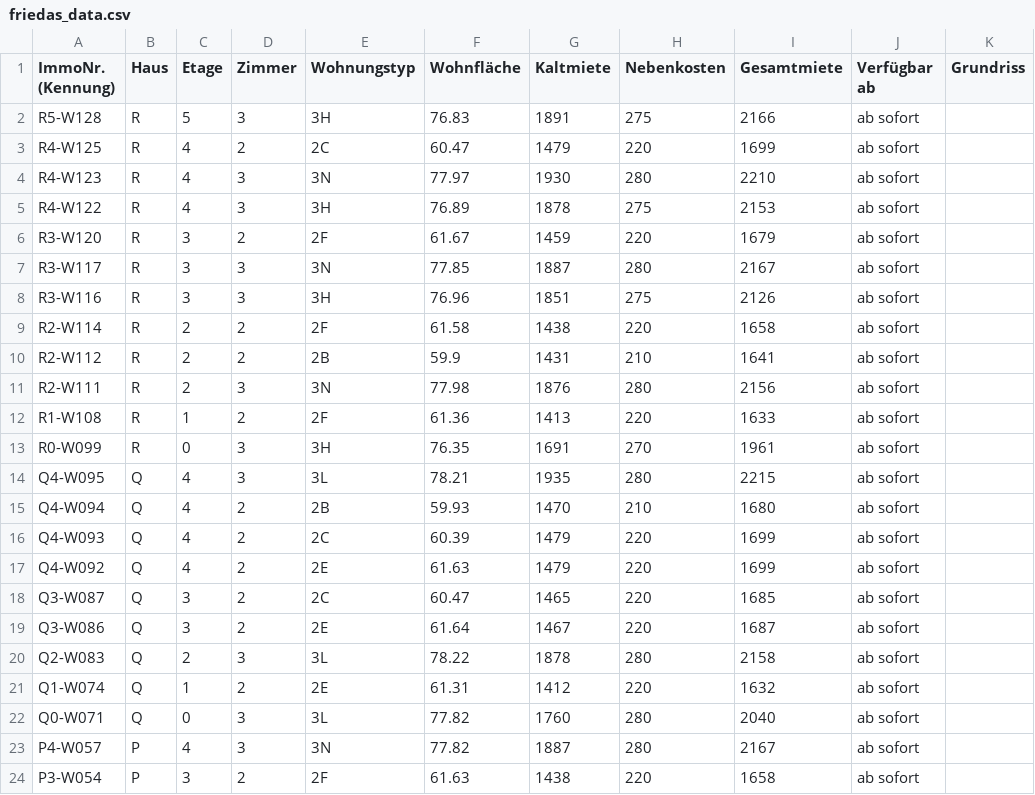
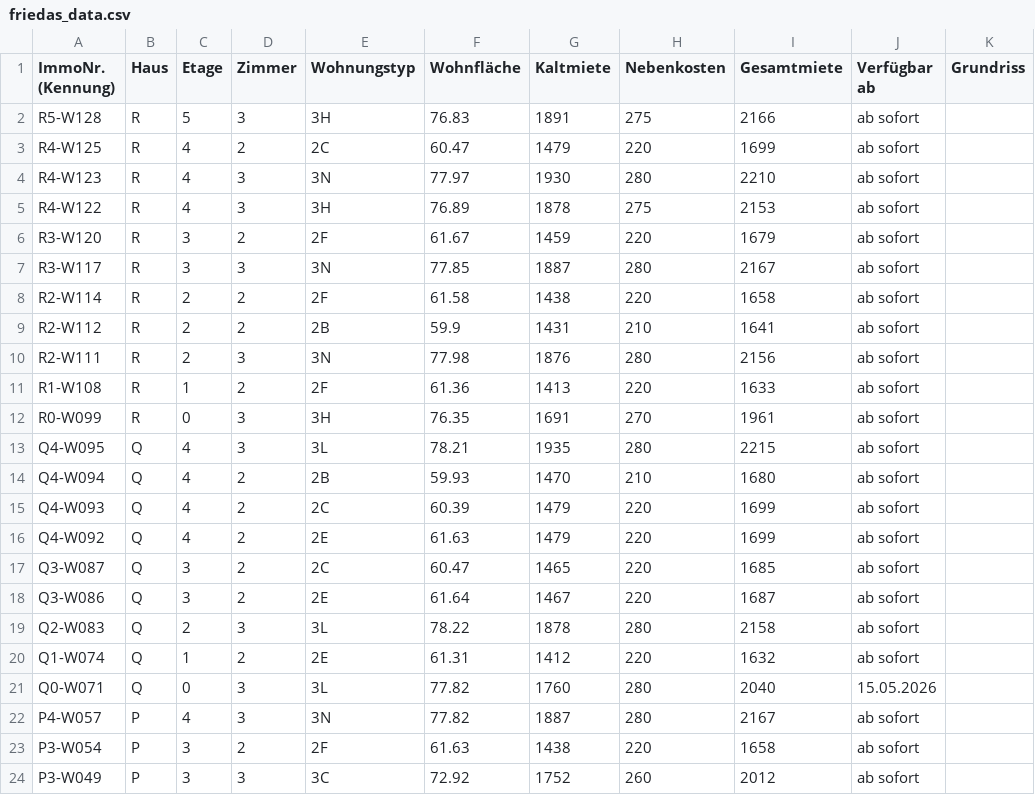
Before and after one commit to kkrainov/friedas-tracker, a CSV file: friedas_data.csv, drawn as a sheet; only a part is shown; the shorter side is filled out with more unchanged rows.

Commit message:
Update: 2026-03-06

```diff
--- a/friedas_data.csv
+++ b/friedas_data.csv
@@ -7,3 +7,2 @@ R3-W120,R,3,2,2F,61.67,1459,220,1679,ab sofort,
 R3-W117,R,3,3,3N,77.85,1887,280,2167,ab sofort,
-R3-W116,R,3,3,3H,76.96,1851,275,2126,ab sofort,
 R2-W114,R,2,2,2F,61.58,1438,220,1658,ab sofort,
@@ -21,3 +20,3 @@ Q2-W083,Q,2,3,3L,78.22,1878,280,2158,ab sofort,
 Q1-W074,Q,1,2,2E,61.31,1412,220,1632,ab sofort,
-Q0-W071,Q,0,3,3L,77.82,1760,280,2040,ab sofort,
+Q0-W071,Q,0,3,3L,77.82,1760,280,2040,15.05.2026,
 P4-W057,P,4,3,3N,77.82,1887,280,2167,ab sofort,
```
